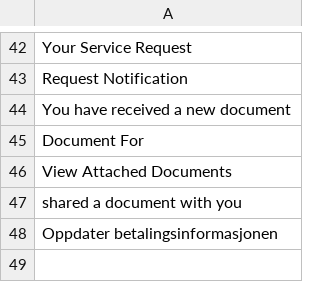
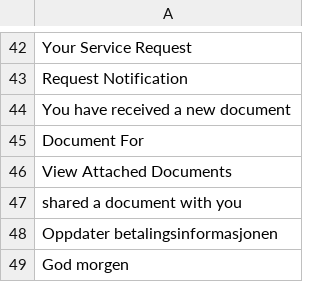
Before and after one commit to areeriks1/Test, a CSV file: testfil.csv, drawn as a sheet; only a part is shown, gaps mark what is left out; the diff names each change by its address in the sheet, - before the commit and + after, or states it on an @@ line.

Commit message:
Update testfil.csv

```diff
--- a/testfil.csv
+++ b/testfil.csv
+row 49: God morgen
```
